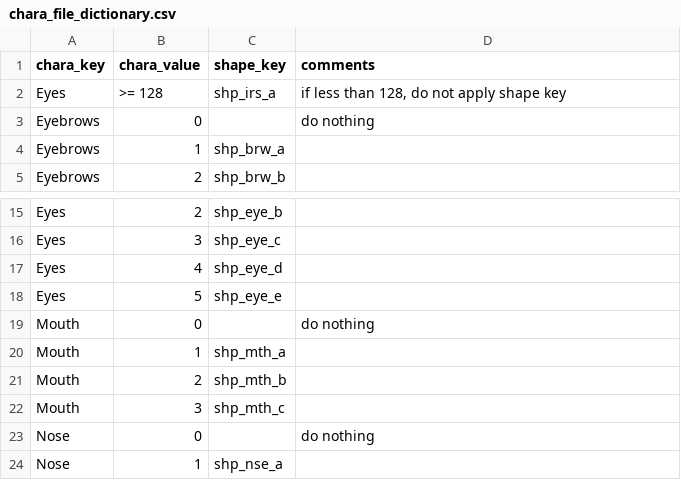
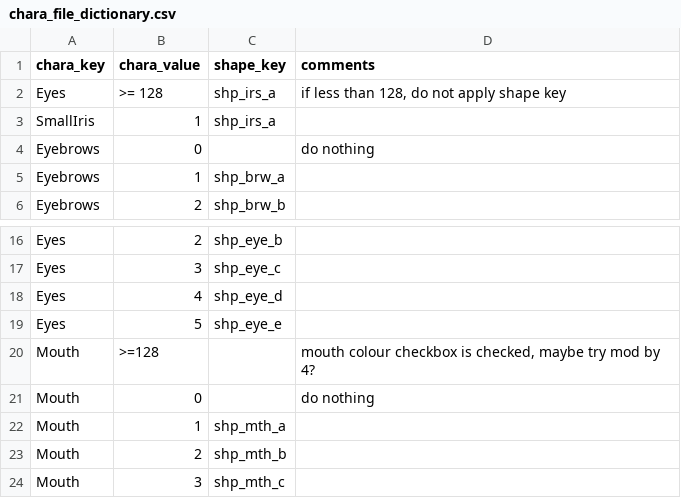
Before and after one commit to wikid24/ffxiv_mmd_tools_helper, a CSV file: ffxiv_mmd_tools_helper/data/chara_file_dictionary.csv, drawn as a sheet; only a part is shown, gaps mark what is left out; the shorter side is filled out with more unchanged rows.

Commit message:
added: apply bone morphs from .chara file

```diff
--- a/ffxiv_mmd_tools_helper/data/chara_file_dictionary.csv
+++ b/ffxiv_mmd_tools_helper/data/chara_file_dictionary.csv
@@ -2,2 +2,3 @@ chara_key,chara_value,shape_key,comments
 Eyes,>= 128,shp_irs_a,"if less than 128, do not apply shape key"
+SmallIris,1,shp_irs_a,
 Eyebrows,0,,do nothing
@@ -18,2 +19,3 @@ Eyes,4,shp_eye_d,
 Eyes,5,shp_eye_e,
+Mouth,>=128,,"mouth colour checkbox is checked, maybe try mod by 4?"
 Mouth,0,,do nothing
```
Also changed, not shown: 2 other files.
